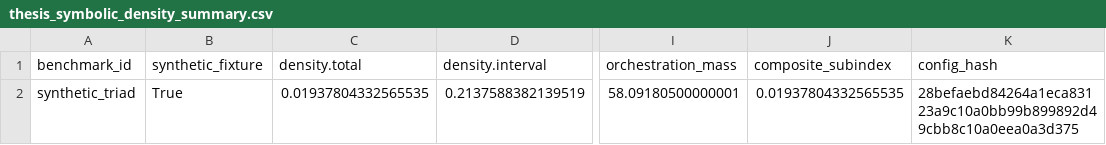
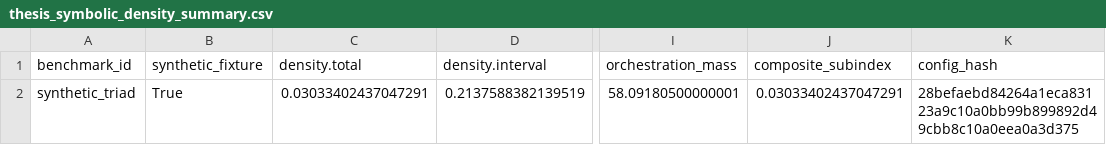
Before and after one commit to LuisMRaimundo/Textural_Density, a CSV file: replication/tables/thesis_symbolic_density_summary.csv, drawn as a sheet; only a part is shown, gaps mark what is left out; the diff names each change by its address in the sheet, - before the commit and + after, or states it on an @@ line.

```diff
--- a/replication/tables/thesis_symbolic_density_summary.csv
+++ b/replication/tables/thesis_symbolic_density_summary.csv
-C2 (density.total): 0.01937804332565535
+C2 (density.total): 0.03033402437047291
-J2 (composite_subindex): 0.01937804332565535
+J2 (composite_subindex): 0.03033402437047291
```
Also changed, not shown: 28 other files.
